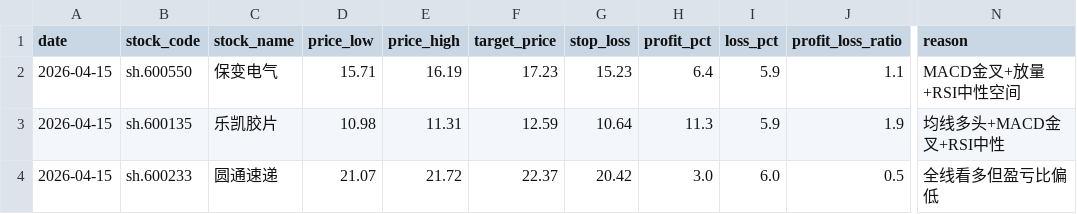
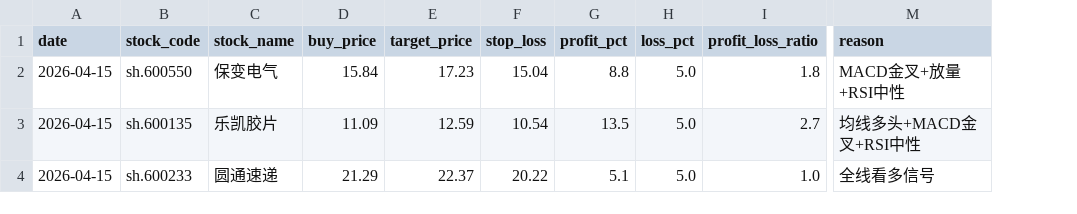
Before and after one commit to lucassong-mh/AI-Hustle, a CSV file: QuantitativeTrading/recommendations.csv, drawn as a sheet; only a part is shown, gaps mark what is left out; removed rows and columns are numbered as before the commit, all else as after; the diff names each change by its address in the sheet, - before the commit and + after, or states it on an @@ line.

Commit message:
Update quant data

```diff
--- a/QuantitativeTrading/recommendations.csv
+++ b/QuantitativeTrading/recommendations.csv
-column D (price_low), rows 2-4: 15.71 | 10.98 | 21.07
-column E (price_high), rows 2-4: 16.19 | 11.31 | 21.72
+column D (buy_price), rows 2-4: 15.84 | 11.09 | 21.29
-F2 (stop_loss): 15.23
+F2 (stop_loss): 15.04
-G2 (profit_pct): 6.4
+G2 (profit_pct): 8.8
-H2:H3 (loss_pct): 5.9
+H2:H3 (loss_pct): 5.0
-I2 (profit_loss_ratio): 1.1
+I2 (profit_loss_ratio): 1.8
-M2 (reason): MACD金叉+放量+RSI中性空间
+M2 (reason): MACD金叉+放量+RSI中性
-F3 (stop_loss): 10.64
+F3 (stop_loss): 10.54
-G3 (profit_pct): 11.3
+G3 (profit_pct): 13.5
-I3 (profit_loss_ratio): 1.9
+I3 (profit_loss_ratio): 2.7
-F4 (stop_loss): 20.42
+F4 (stop_loss): 20.22
-G4 (profit_pct): 3.0
+G4 (profit_pct): 5.1
-H4 (loss_pct): 6.0
+H4 (loss_pct): 5.0
-I4 (profit_loss_ratio): 0.5
+I4 (profit_loss_ratio): 1.0
-M4 (reason): 全线看多但盈亏比偏低
+M4 (reason): 全线看多信号
```
Also changed, not shown: 9 other files.
